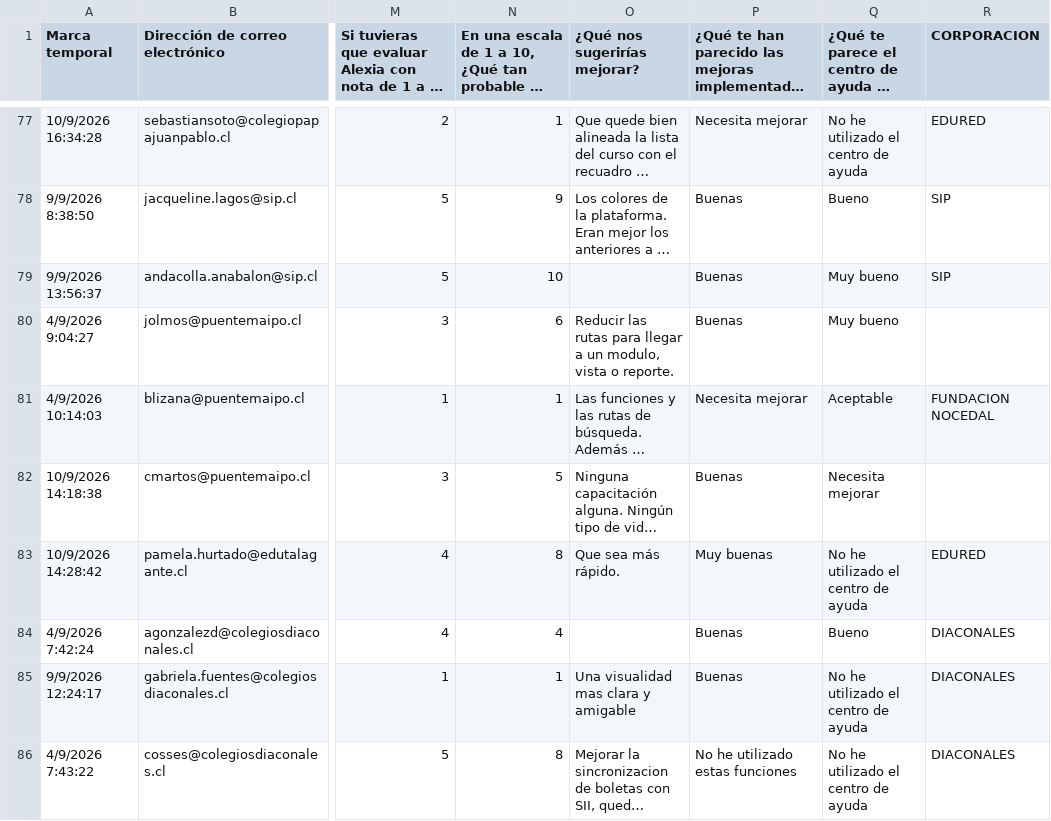
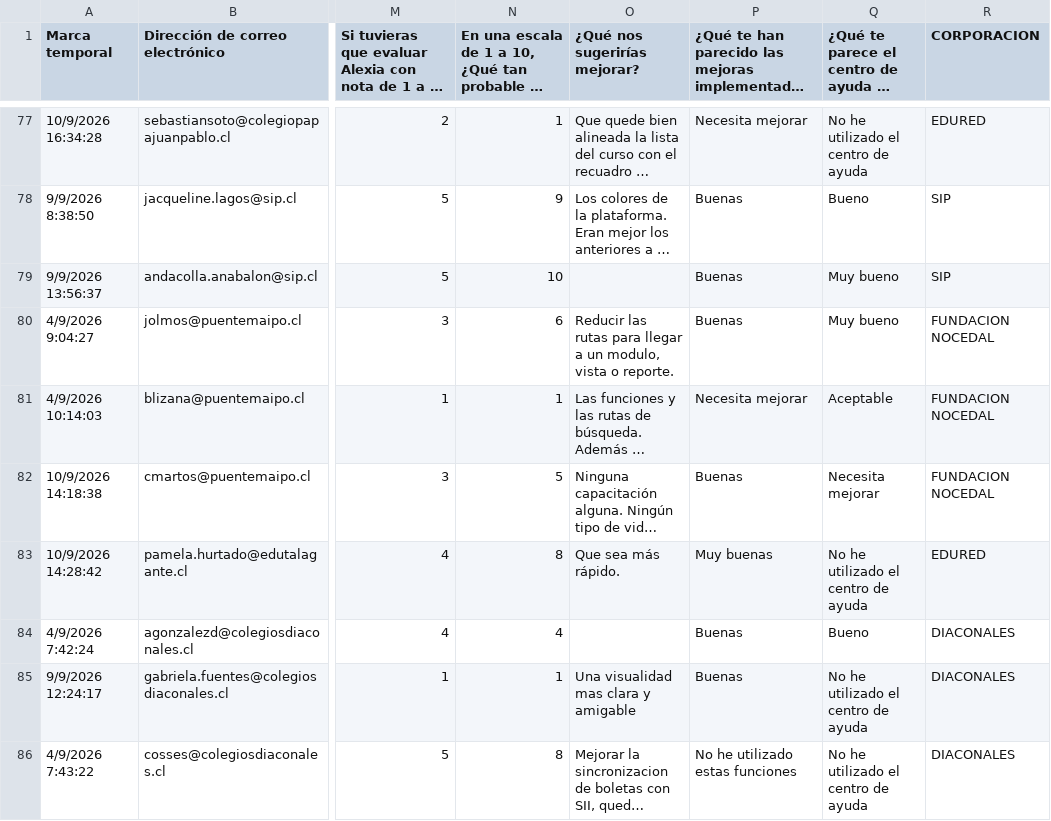
Before and after one commit to juliorod63/DATASETS, a CSV file: CL_Satisfacción_2026.csv, drawn as a sheet; only a part is shown, gaps mark what is left out; long unchanged cells end in …; the diff covers the shown part only; the diff names each change by its address in the sheet, - before the commit and + after, or states it on an @@ line.

```diff
--- a/CL_Satisfacción_2026.csv
+++ b/CL_Satisfacción_2026.csv
-R80 (CORPORACION): (empty)
+R80 (CORPORACION): FUNDACION NOCEDAL
-R82 (CORPORACION): (empty)
+R82 (CORPORACION): FUNDACION NOCEDAL
```
Also changed, not shown: 1 added row and 45 edited cells elsewhere in this file.
